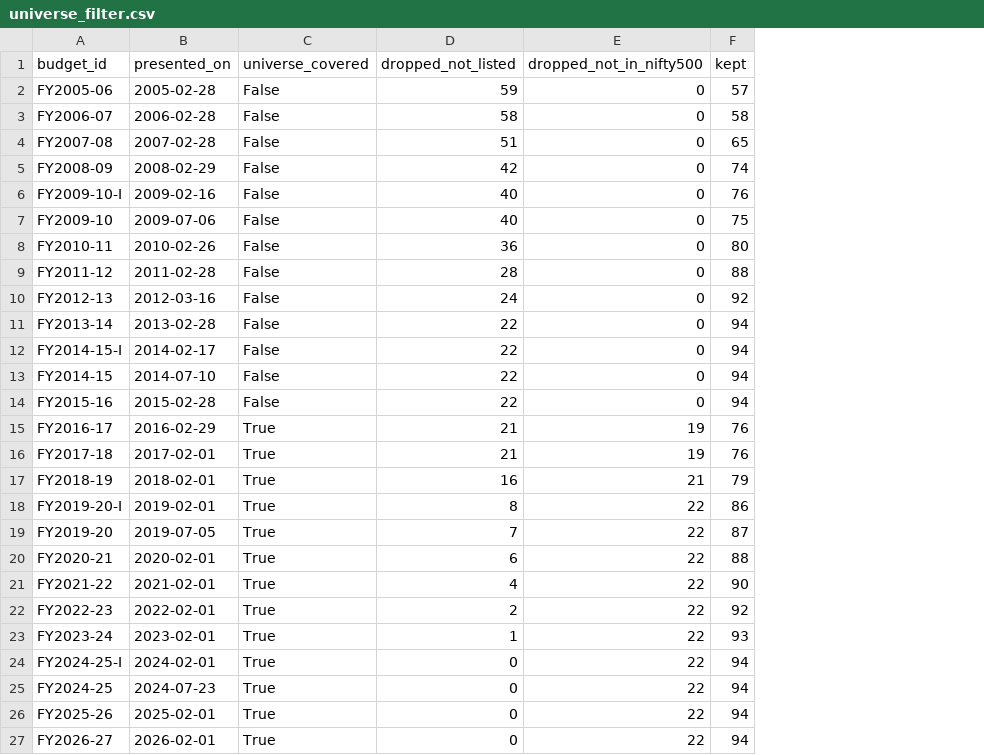
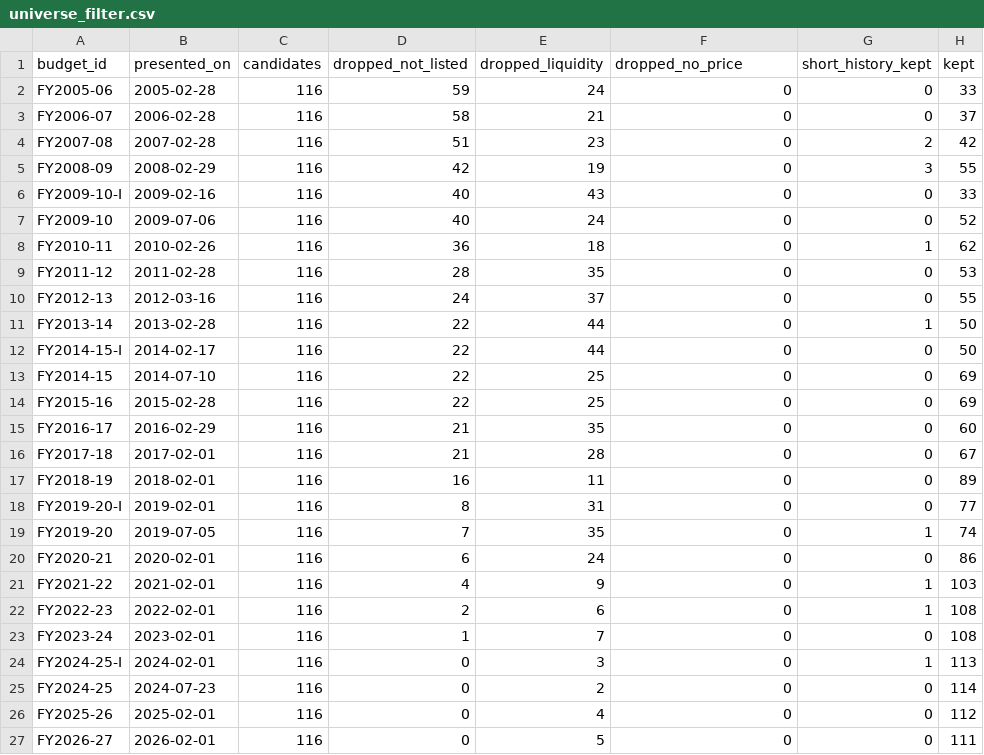
Before and after one commit to akshitaaa11/arth-drishti, a CSV file: reports/universe_filter.csv, drawn as a sheet; removed rows and columns are numbered as before the commit, all else as after; the diff names each change by its address in the sheet, - before the commit and + after, or states it on an @@ line.

```diff
--- a/reports/universe_filter.csv
+++ b/reports/universe_filter.csv
-column C (universe_covered), rows 2-27: False | False | False | False | False | False | False | False | False | False | False | False | False | True | True | True | True | True | True | True | True | True | True | True | True | True
+column C (candidates), rows 2-27: all 116
+column E (dropped_liquidity), rows 2-27: 24 | 21 | 23 | 19 | 43 | 24 | 18 | 35 | 37 | 44 | 44 | 25 | 25 | 35 | 28 | 11 | 31 | 35 | 24 | 9 | 6 | 7 | 3 | 2 | 4 | 5
+column G (short_history_kept), rows 2-27: 0 | 0 | 2 | 3 | 0 | 0 | 1 | 0 | 0 | 1 | 0 | 0 | 0 | 0 | 0 | 0 | 0 | 1 | 0 | 1 | 1 | 0 | 1 | 0 | 0 | 0
-F1: dropped_not_in_nifty500
+F1: dropped_no_price
-H2 (kept): 57
+H2 (kept): 33
-H3 (kept): 58
+H3 (kept): 37
-H4 (kept): 65
+H4 (kept): 42
-H5 (kept): 74
+H5 (kept): 55
-H6 (kept): 76
+H6 (kept): 33
-H7 (kept): 75
+H7 (kept): 52
-H8 (kept): 80
+H8 (kept): 62
-H9 (kept): 88
+H9 (kept): 53
-H10 (kept): 92
+H10 (kept): 55
-H11:H12 (kept): 94
+H11:H12 (kept): 50
-H13:H14 (kept): 94
+H13:H14 (kept): 69
-F15:F16 (dropped_no_price): 19
+F15:F16 (dropped_no_price): 0
-H15 (kept): 76
+H15 (kept): 60
-H16 (kept): 76
+H16 (kept): 67
-F17 (dropped_no_price): 21
+F17 (dropped_no_price): 0
-H17 (kept): 79
+H17 (kept): 89
-F18:F27 (dropped_no_price): 22
+F18:F27 (dropped_no_price): 0
-H18 (kept): 86
+H18 (kept): 77
-H19 (kept): 87
+H19 (kept): 74
-H20 (kept): 88
+H20 (kept): 86
-H21 (kept): 90
+H21 (kept): 103
-H22 (kept): 92
+H22 (kept): 108
-H23 (kept): 93
+H23 (kept): 108
-H24 (kept): 94
+H24 (kept): 113
-H25 (kept): 94
+H25 (kept): 114
-H26 (kept): 94
+H26 (kept): 112
-H27 (kept): 94
+H27 (kept): 111
```
Also changed, not shown: reports/price_flag_decisions.csv, reports/price_rows_dropped.csv, 40 other files.
